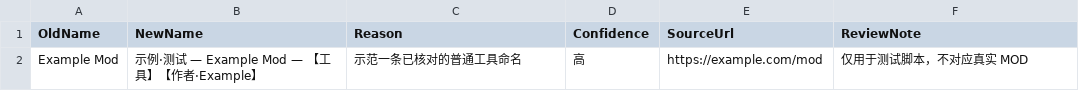
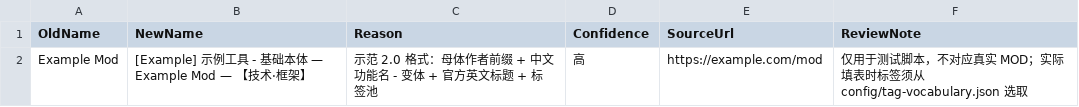
Before and after one commit to Hyper357/TES5-mo2-mod-label-renaming, a CSV file: examples/rename-map.csv, drawn as a sheet.

```diff
--- a/examples/rename-map.csv
+++ b/examples/rename-map.csv
@@ -1,2 +1,2 @@
 OldName,NewName,Reason,Confidence,SourceUrl,ReviewNote
-Example Mod,示例·测试 — Example Mod — 【工具】【作者·Example】,示范一条已核对的普通工具命名,高,https://example.com/mod,仅用于测试脚本，不对应真实 MOD
+Example Mod,[Example] 示例工具 - 基础本体 — Example Mod — 【技术·框架】,示范 2.0 格式：母体作者前缀 + 中文功能名 - 变体 + 官方英文标题 + 标签池,高,https://example.com/mod,仅用于测试脚本，不对应真实 MOD；实际填表时标签须从 config/tag-vocabulary.json 选取
```
Also changed, not shown: 20 other files.
